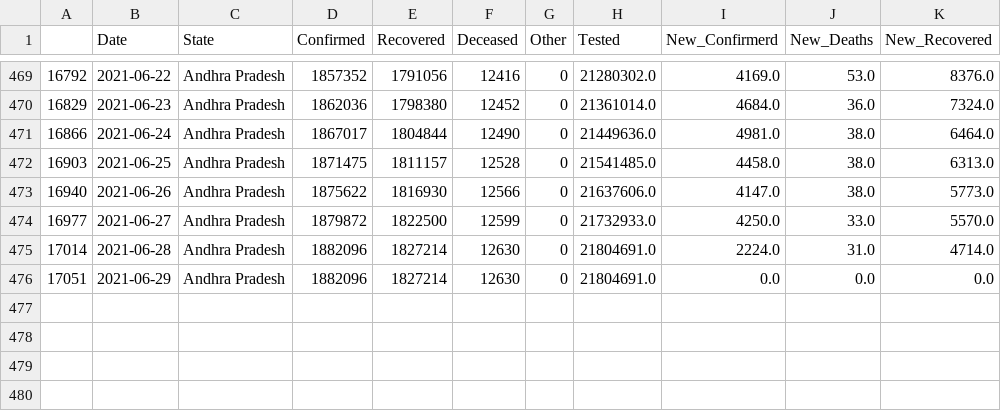
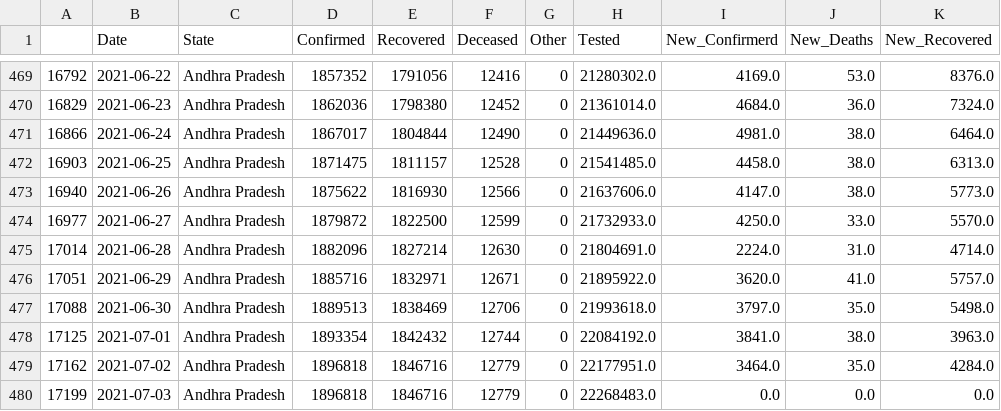
Before and after one commit to sureshkuc/Data-Science-in-Life-Science-Project, a CSV file: Indian-States-Covid19-Datasets/Andhra-Pradesh.csv, drawn as a sheet; only a part is shown, gaps mark what is left out.

Commit message:
committing files

```diff
--- a/Indian-States-Covid19-Datasets/Andhra-Pradesh.csv
+++ b/Indian-States-Covid19-Datasets/Andhra-Pradesh.csv
@@ -475,2 +475,6 @@
 17014,2021-06-28,Andhra Pradesh,1882096,1827214,12630,0,21804691.0,2224.0,31.0,4714.0
-17051,2021-06-29,Andhra Pradesh,1882096,1827214,12630,0,21804691.0,0.0,0.0,0.0
+17051,2021-06-29,Andhra Pradesh,1885716,1832971,12671,0,21895922.0,3620.0,41.0,5757.0
+17088,2021-06-30,Andhra Pradesh,1889513,1838469,12706,0,21993618.0,3797.0,35.0,5498.0
+17125,2021-07-01,Andhra Pradesh,1893354,1842432,12744,0,22084192.0,3841.0,38.0,3963.0
+17162,2021-07-02,Andhra Pradesh,1896818,1846716,12779,0,22177951.0,3464.0,35.0,4284.0
+17199,2021-07-03,Andhra Pradesh,1896818,1846716,12779,0,22268483.0,0.0,0.0,0.0
```
